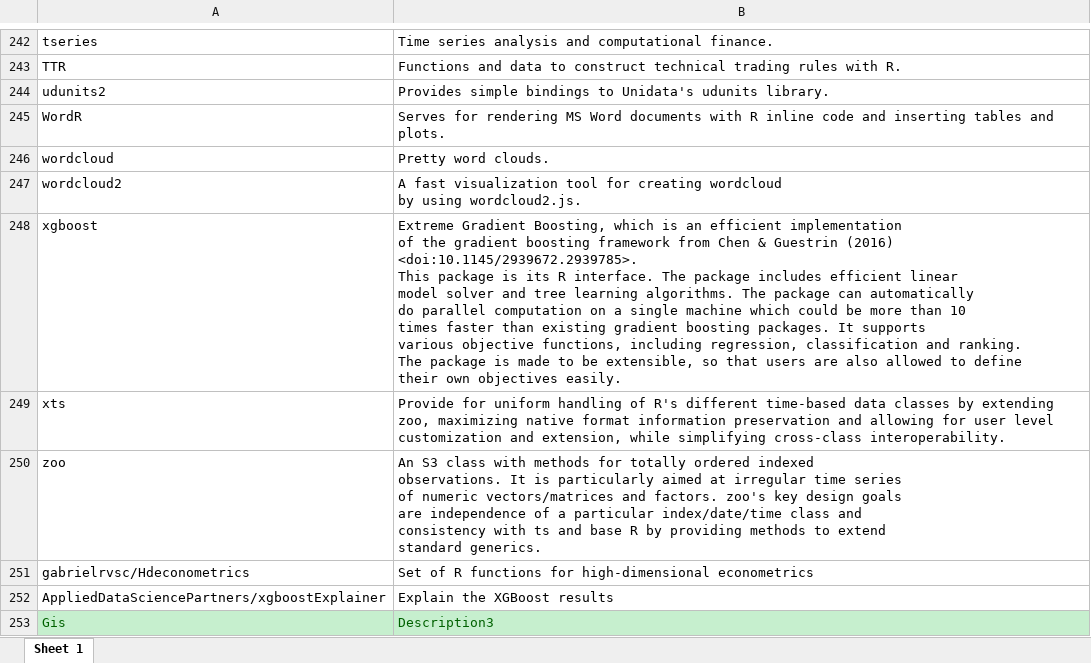
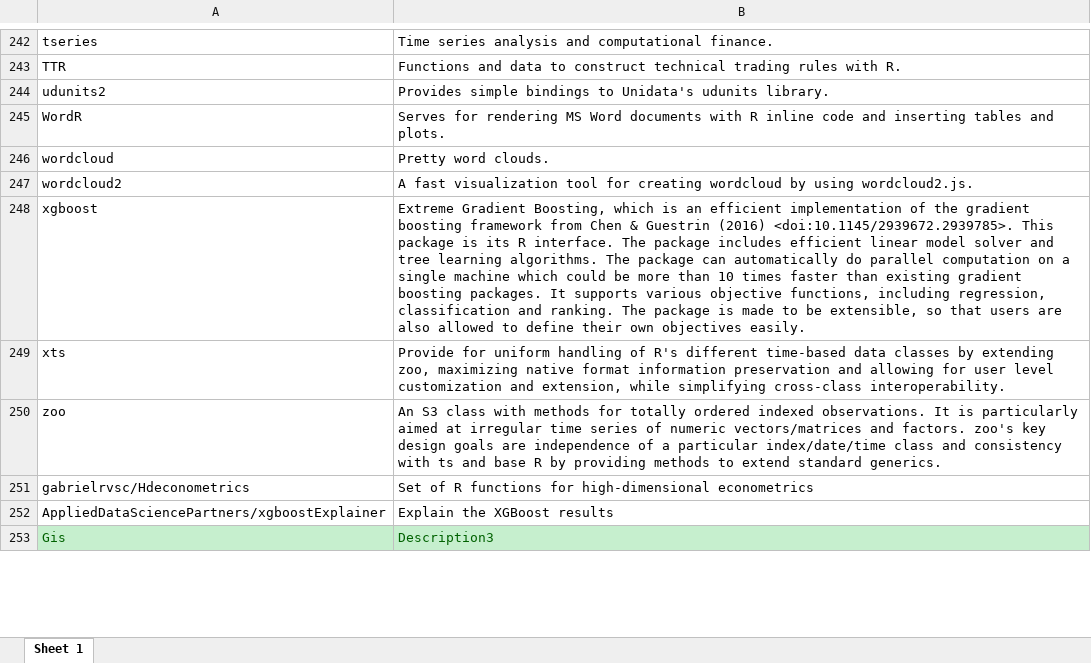
Before and after one commit to verajosemanuel/tidyviz, an Excel workbook: all_packages.xlsx, sheet Sheet 1, drawn as a sheet; only a part is shown, gaps mark what is left out; values as stored, in another font and other column widths than the file's, no borders; the diff covers the shown part only; the diff names each change by its address in the sheet, - before the commit and + after, or states it on an @@ line.

```diff
--- a/all_packages.xlsx (sheet Sheet 1)
+++ b/all_packages.xlsx (sheet Sheet 1)
-B247: …using wordcloud2.js.
+B247: …using wordcloud2.js.
-B248: …objectives easily.
+B248: …objectives easily.
-B250: …standard generics.
+B250: …standard generics.
```
Also changed, not shown: 247 edited cells elsewhere in this sheet, 1 other file.
